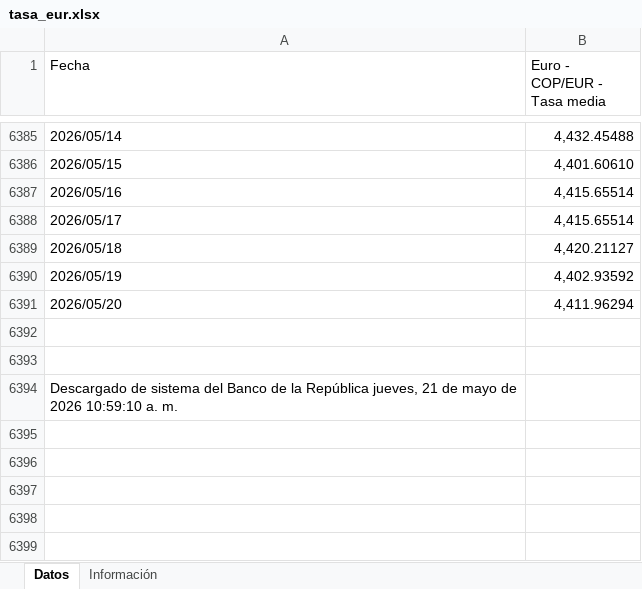
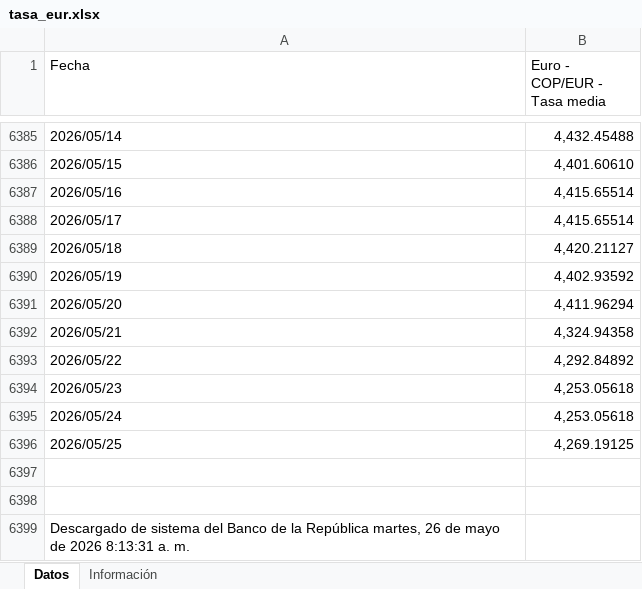
Before and after one commit to victorferreiradev/Cambio-Colombia, an Excel workbook: data/tasa_eur.xlsx, sheet Datos, drawn as a sheet; only a part is shown, gaps mark what is left out; values as stored, in another font and other column widths than the file's, no borders; addresses are those after the commit; the diff names each change by its address in the sheet, - before the commit and + after, or states it on an @@ line.

```diff
--- a/data/tasa_eur.xlsx (sheet Datos)
+++ b/data/tasa_eur.xlsx (sheet Datos)
+row 6392: 2026/05/21 | 4,324.94358
+row 6393: 2026/05/22 | 4,292.84892
+row 6394: 2026/05/23 | 4,253.05618
+row 6395: 2026/05/24 | 4,253.05618
+row 6396: 2026/05/25 | 4,269.19125
-A6399 (Fecha): …la República jueves, 21 de mayo de 2026 10:59:10 a. m.
+A6399 (Fecha): …la República martes, 26 de mayo de 2026 8:13:31 a. m.
```
Also changed, not shown: data/tasa_usd.xlsx.
